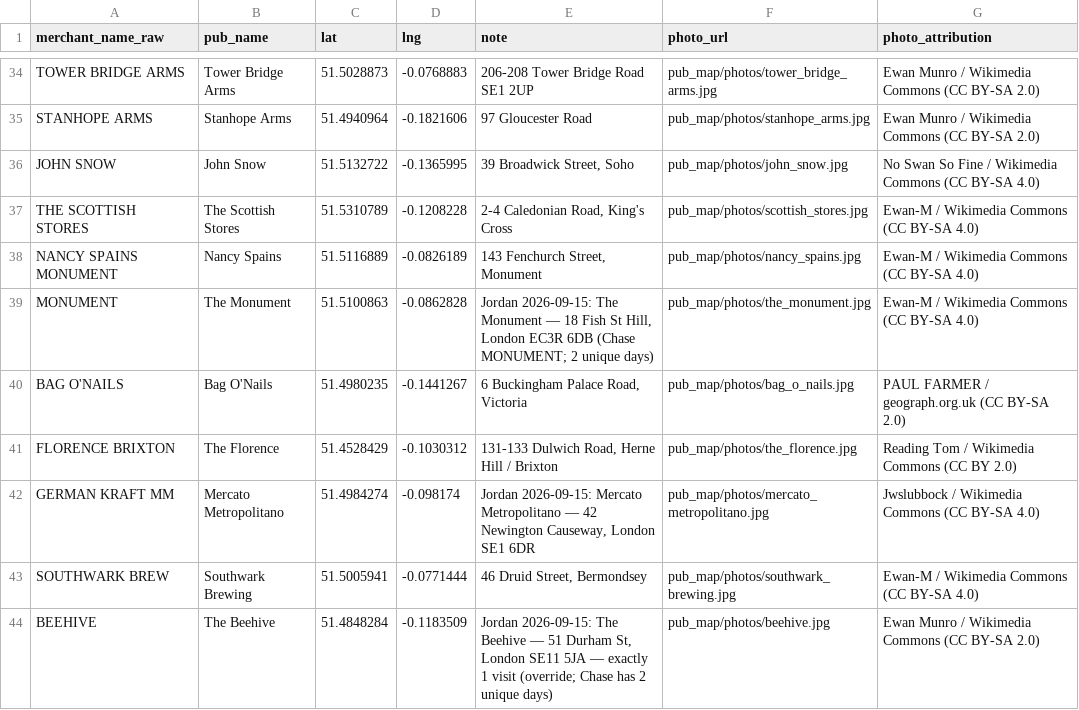
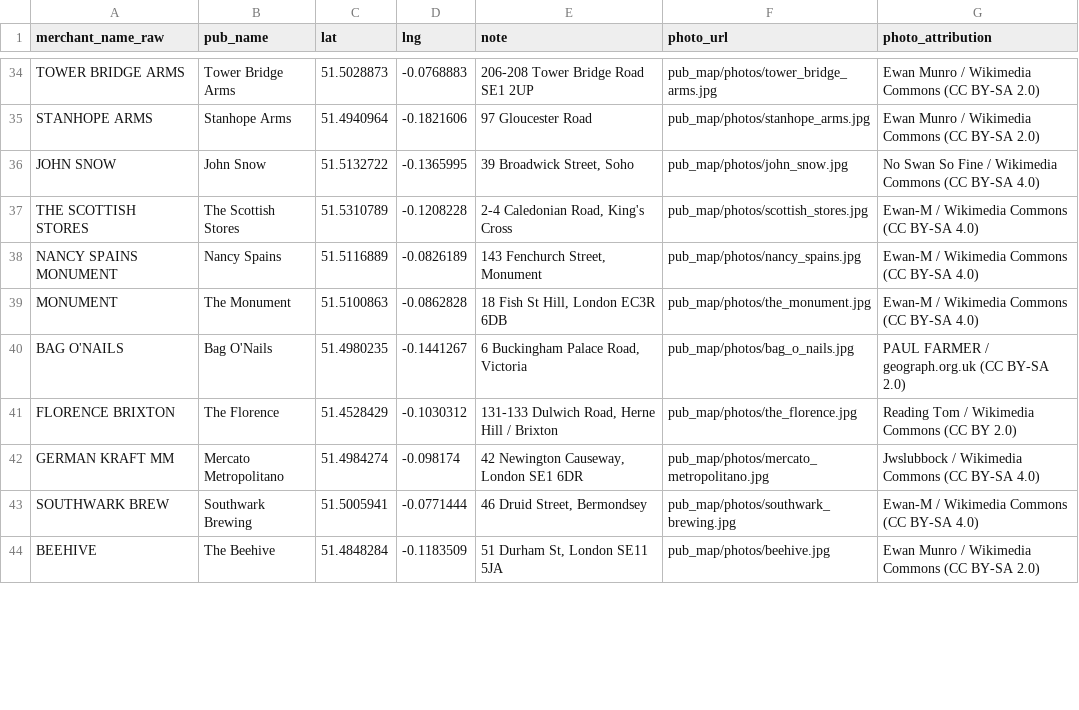
Before and after one commit to jgoodman55/yahtzee, a CSV file: assets/seeds/seed_pubs.csv, drawn as a sheet; only a part is shown, gaps mark what is left out; the diff covers the shown part only.

```diff
--- a/assets/seeds/seed_pubs.csv
+++ b/assets/seeds/seed_pubs.csv
@@ -38,7 +38,7 @@ THE SCOTTISH STORES,The Scottish Stores,51.5310789,-0.1208228,"2-4 Caledonian Ro
 NANCY SPAINS MONUMENT,Nancy Spains,51.5116889,-0.0826189,"143 Fenchurch Street, Monument",pub_map/photos/nancy_spains.jpg,Ewan-M / Wikimedia Commons (CC BY-SA 4.0)
-MONUMENT,The Monument,51.5100863,-0.0862828,"Jordan 2026-09-15: The Monument — 18 Fish St Hill, London EC3R 6DB (Chase MONUMENT; 2 unique days)",pub_map/photos/the_monument.jpg,Ewan-M / Wikimedia Commons (CC BY-SA 4.0)
+MONUMENT,The Monument,51.5100863,-0.0862828,"18 Fish St Hill, London EC3R 6DB",pub_map/photos/the_monument.jpg,Ewan-M / Wikimedia Commons (CC BY-SA 4.0)
 BAG O'NAILS,Bag O'Nails,51.4980235,-0.1441267,"6 Buckingham Palace Road, Victoria",pub_map/photos/bag_o_nails.jpg,PAUL FARMER / geograph.org.uk (CC BY-SA 2.0)
 FLORENCE BRIXTON,The Florence,51.4528429,-0.1030312,"131-133 Dulwich Road, Herne Hill / Brixton",pub_map/photos/the_florence.jpg,Reading Tom / Wikimedia Commons (CC BY 2.0)
-GERMAN KRAFT MM,Mercato Metropolitano,51.4984274,-0.098174,"Jordan 2026-09-15: Mercato Metropolitano — 42 Newington Causeway, London SE1 6DR",pub_map/photos/mercato_metropolitano.jpg,Jwslubbock / Wikimedia Commons (CC BY-SA 4.0)
+GERMAN KRAFT MM,Mercato Metropolitano,51.4984274,-0.098174,"42 Newington Causeway, London SE1 6DR",pub_map/photos/mercato_metropolitano.jpg,Jwslubbock / Wikimedia Commons (CC BY-SA 4.0)
 SOUTHWARK BREW,Southwark Brewing,51.5005941,-0.0771444,"46 Druid Street, Bermondsey",pub_map/photos/southwark_brewing.jpg,Ewan-M / Wikimedia Commons (CC BY-SA 4.0)
-BEEHIVE,The Beehive,51.4848284,-0.1183509,"Jordan 2026-09-15: The Beehive — 51 Durham St, London SE11 5JA — exactly 1 visit (override; Chase has 2 unique days)",pub_map/photos/beehive.jpg,Ewan Munro / Wikimedia Commons (CC BY-SA 2.0)
+BEEHIVE,The Beehive,51.4848284,-0.1183509,"51 Durham St, London SE11 5JA",pub_map/photos/beehive.jpg,Ewan Munro / Wikimedia Commons (CC BY-SA 2.0)
```
Also changed, not shown: 24 edited cells elsewhere in this file, 7 other files.
